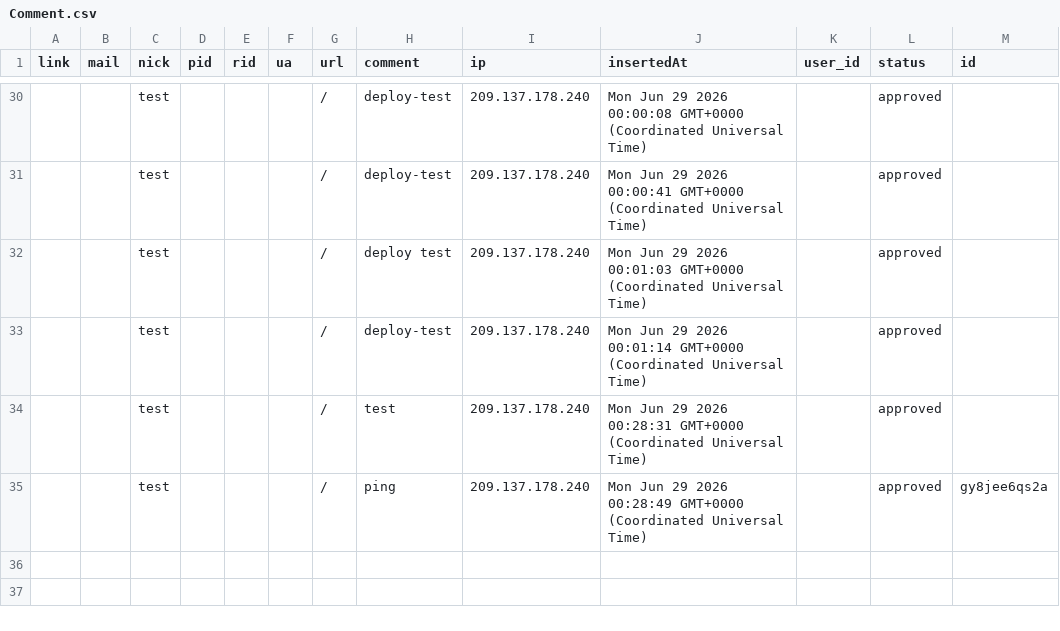
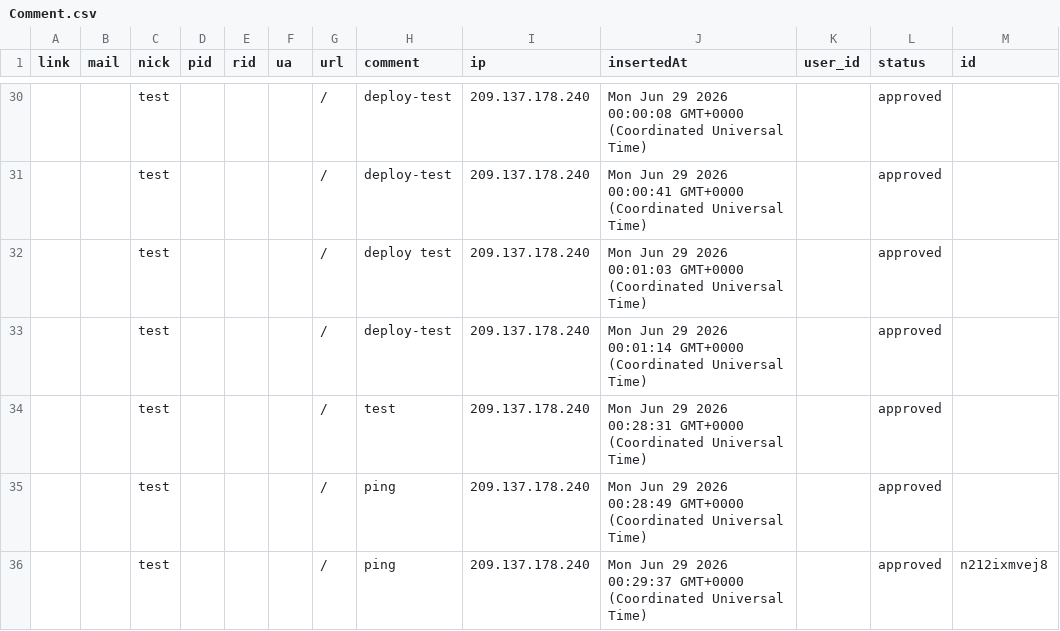
Before and after one commit to 500fan/img, a CSV file: artitalk01/Comment.csv, drawn as a sheet; only a part is shown, gaps mark what is left out.

Commit message:
feat(waline): update comment data

```diff
--- a/artitalk01/Comment.csv
+++ b/artitalk01/Comment.csv
@@ -50,2 +50,3 @@ link,mail,nick,pid,rid,ua,url,comment,ip,insertedAt,user_id,status,id
 ,,test,,,,/,test,209.137.178.240,Mon Jun 29 2026 00:28:31 GMT+0000 (Coordinated Universal Time),,approved,
-,,test,,,,/,ping,209.137.178.240,Mon Jun 29 2026 00:28:49 GMT+0000 (Coordinated Universal Time),,approved,gy8jee6qs2a
+,,test,,,,/,ping,209.137.178.240,Mon Jun 29 2026 00:28:49 GMT+0000 (Coordinated Universal Time),,approved,
+,,test,,,,/,ping,209.137.178.240,Mon Jun 29 2026 00:29:37 GMT+0000 (Coordinated Universal Time),,approved,n212ixmvej8
```
